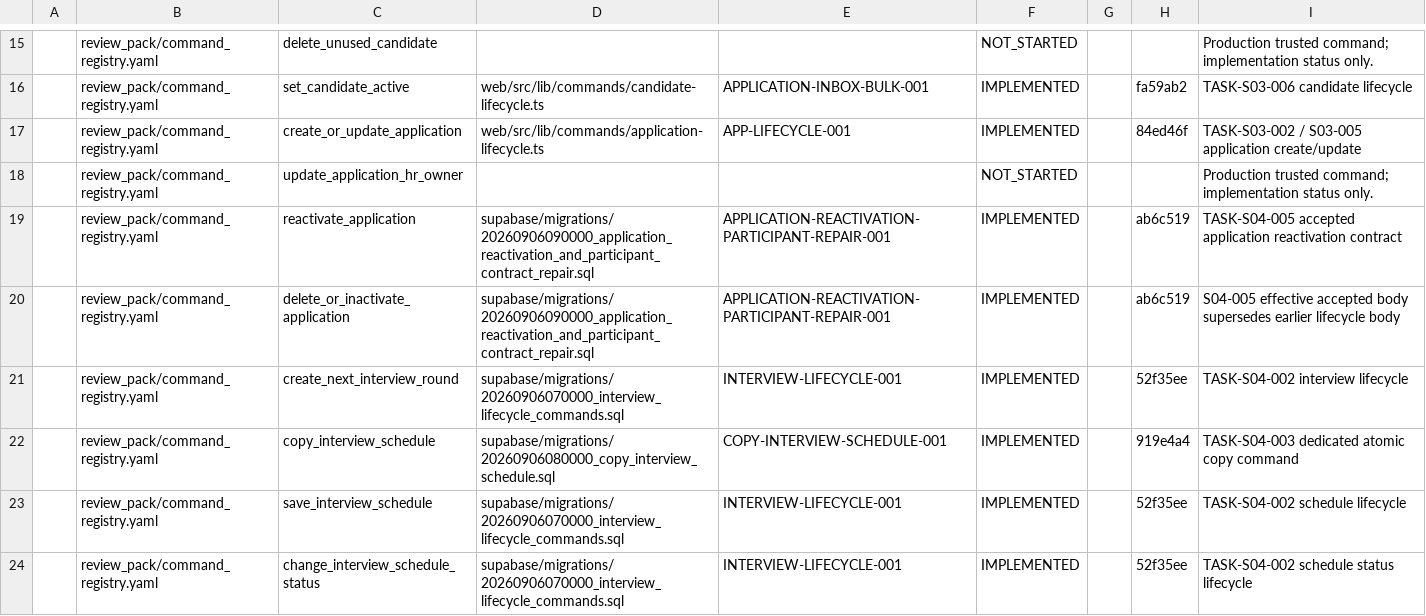
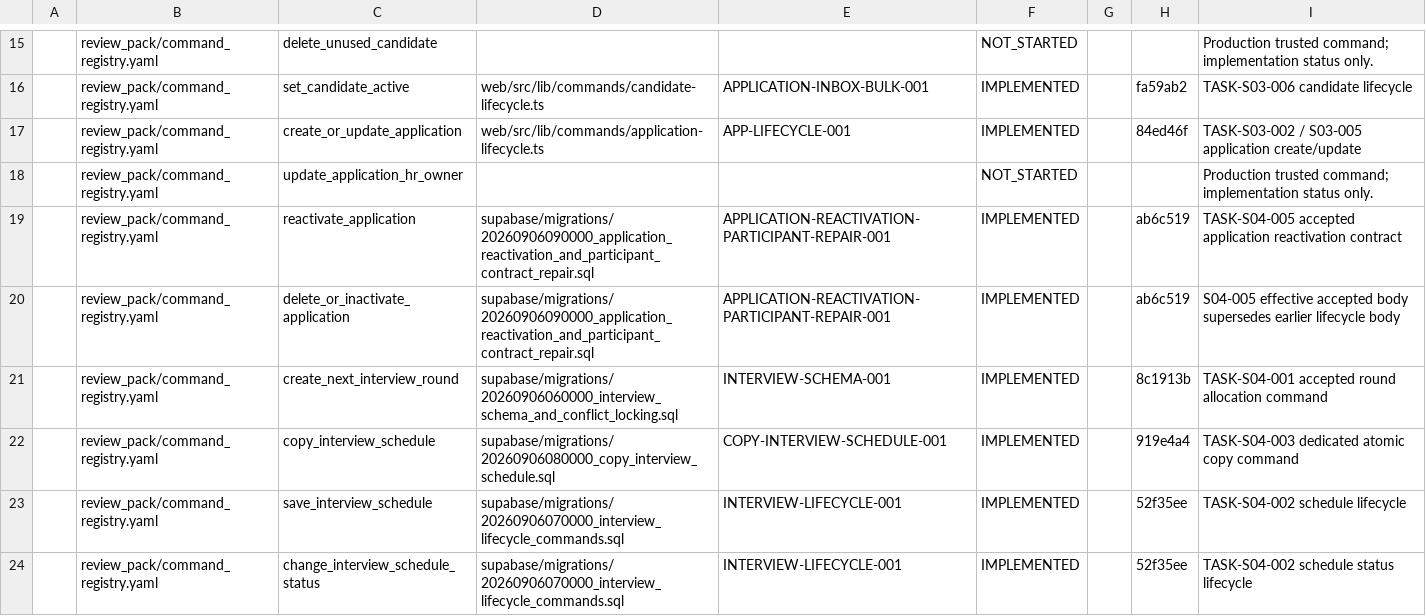
Before and after one commit to oanhpham-kobe/eiu-recruitment, a CSV file: project_control/TRACEABILITY_STATUS.csv, drawn as a sheet; only a part is shown, gaps mark what is left out; the diff names each change by its address in the sheet, - before the commit and + after, or states it on an @@ line.

```diff
--- a/project_control/TRACEABILITY_STATUS.csv
+++ b/project_control/TRACEABILITY_STATUS.csv
-D21: supabase/migrations/20260906070000_interview_lifecycle_commands.sql
+D21: supabase/migrations/20260906060000_interview_schema_and_conflict_locking.sql
-E21: INTERVIEW-LIFECYCLE-001
+E21: INTERVIEW-SCHEMA-001
-H21: 52f35ee
+H21: 8c1913b
-I21: TASK-S04-002 interview lifecycle
+I21: TASK-S04-001 accepted round allocation command
```
Also changed, not shown: 1 other file.
